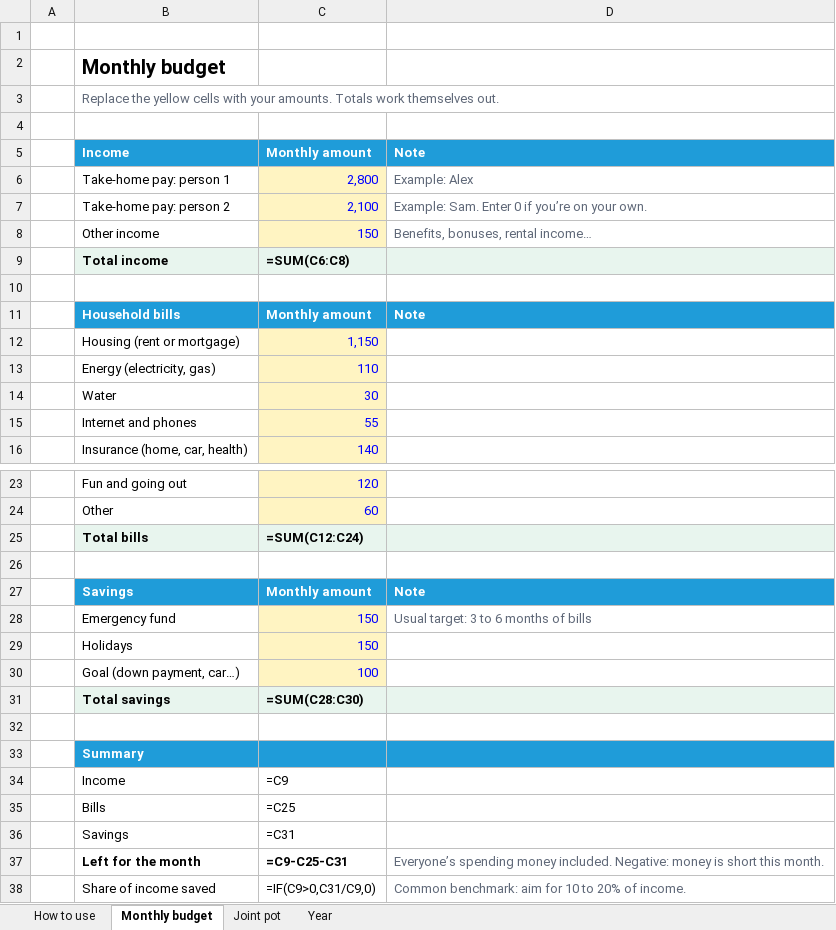
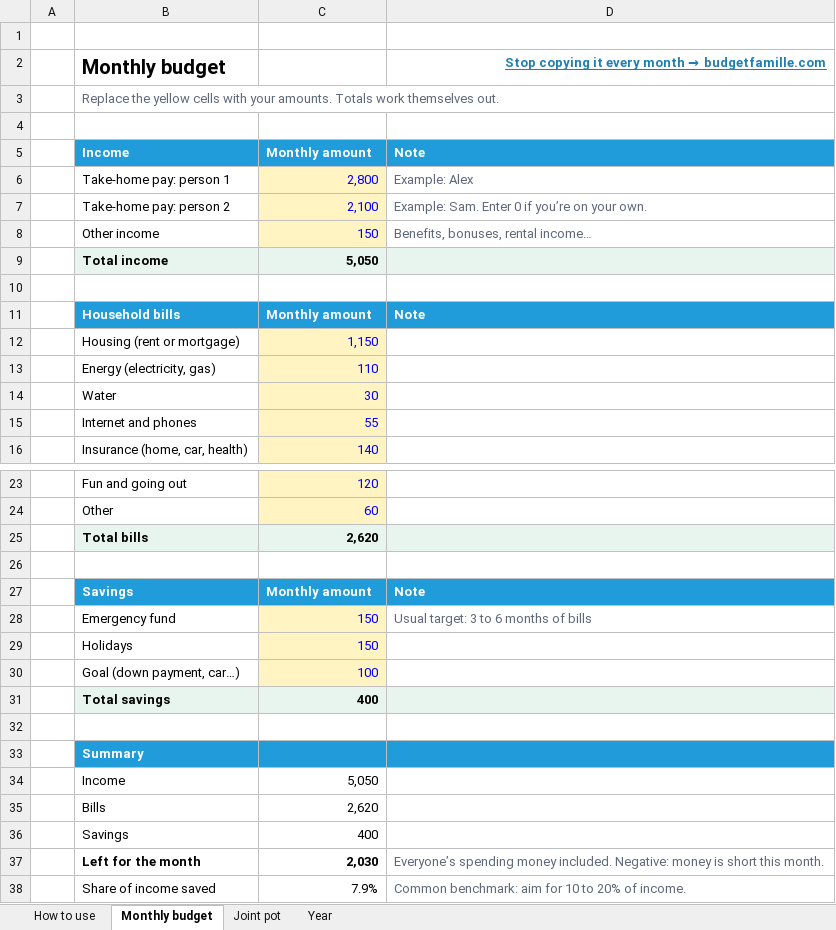
Before and after one commit to LovationAdmin/budget-ui, an Excel workbook: public/telechargements/budget-template.xlsx, sheet Monthly budget, drawn as a sheet; only a part is shown, gaps mark what is left out; values as stored, in another font and other column widths than the file's, no borders; formulas without a stored value are shown as written; the diff names each change by its address in the sheet, - before the commit and + after, or states it on an @@ line.

```diff
--- a/public/telechargements/budget-template.xlsx (sheet Monthly budget)
+++ b/public/telechargements/budget-template.xlsx (sheet Monthly budget)
@@ D2: (empty) → Stop copying it every month → budgetfamille.com @@
-C9: =SUM(C6:C8)
+C9: 5,050
-C25: =SUM(C12:C24)
+C25: 2,620
-C31: =SUM(C28:C30)
+C31: 400
-C34: =C9
+C34: 5,050
-C35: =C25
+C35: 2,620
-C36: =C31
+C36: 400
-C37: =C9-C25-C31
+C37: 2,030
-C38: =IF(C9>0,C31/C9,0)
+C38: 7.9%
```
Also changed, not shown: sheet Year, sheet Joint pot, public/telechargements/tableau-budget-familial-budgetfamille.xlsx, 12 other files.
